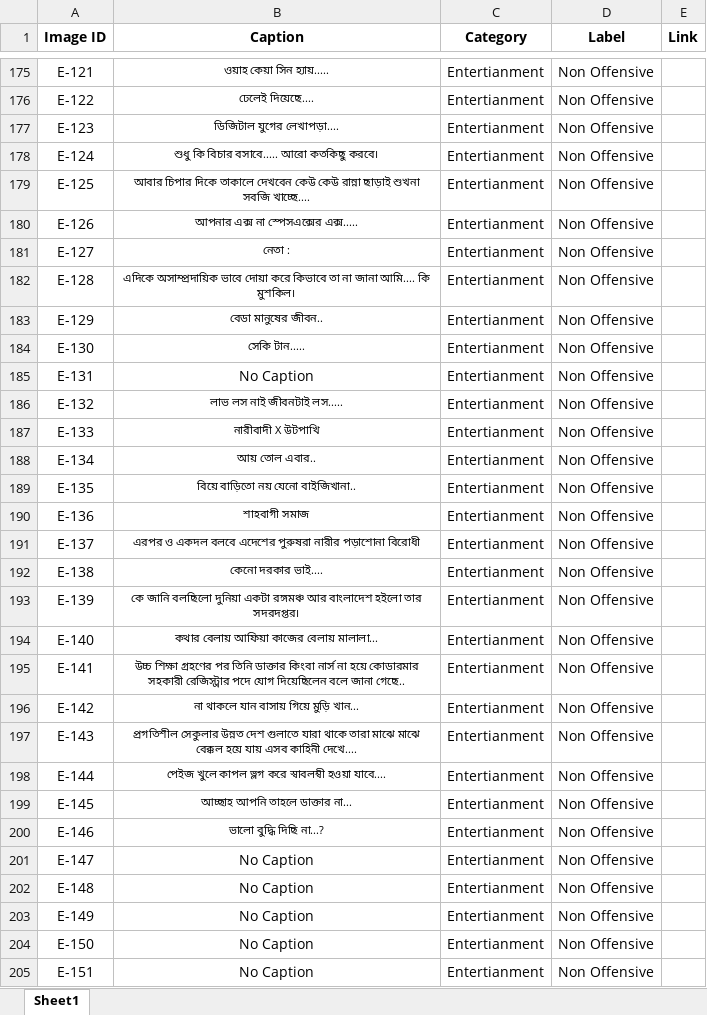
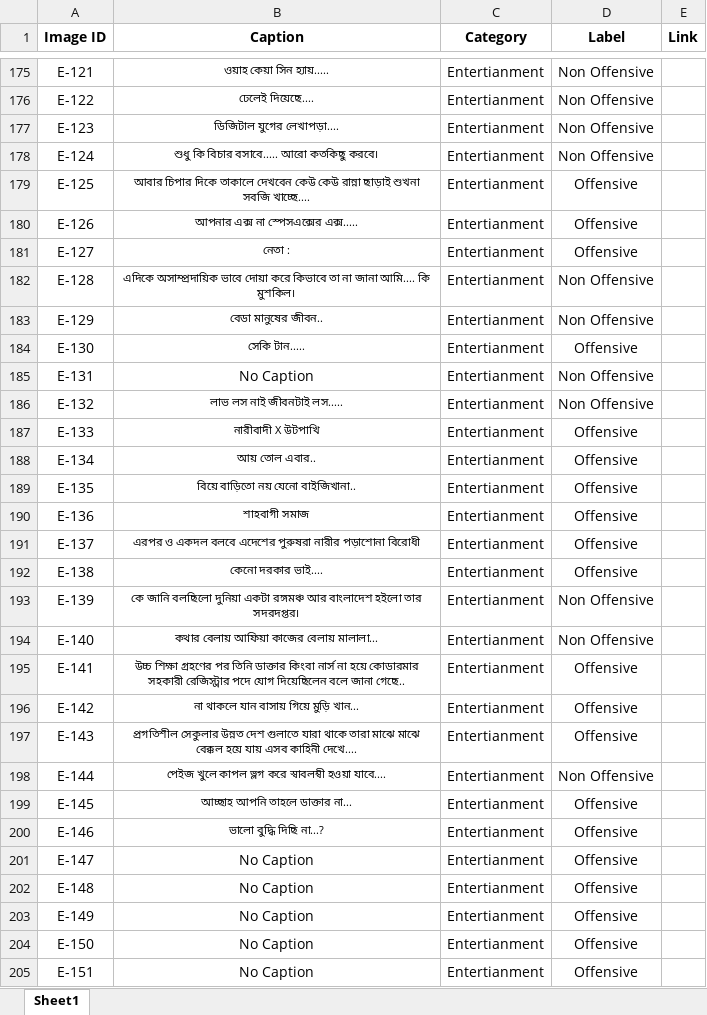
Before and after one commit to Shanto1185/Dataset_of_project, an Excel workbook: Meme.xlsx, sheet Sheet1, drawn as a sheet; only a part is shown, gaps mark what is left out; values as stored, in another font and other column widths than the file's, no borders; charts and pictures not drawn; the diff covers the shown part only; the diff names each change by its address in the sheet, - before the commit and + after, or states it on an @@ line.

```diff
--- a/Meme.xlsx (sheet Sheet1)
+++ b/Meme.xlsx (sheet Sheet1)
-D179:D181 (Label): Non Offensive
+D179:D181 (Label): Offensive
-D184 (Label): Non Offensive
+D184 (Label): Offensive
-D187:D192 (Label): Non Offensive
+D187:D192 (Label): Offensive
-D195:D197 (Label): Non Offensive
+D195:D197 (Label): Offensive
-D199:D205 (Label): Non Offensive
+D199:D205 (Label): Offensive
```
Also changed, not shown: 50 added rows and 35 edited cells elsewhere in this sheet, 50 other files.
